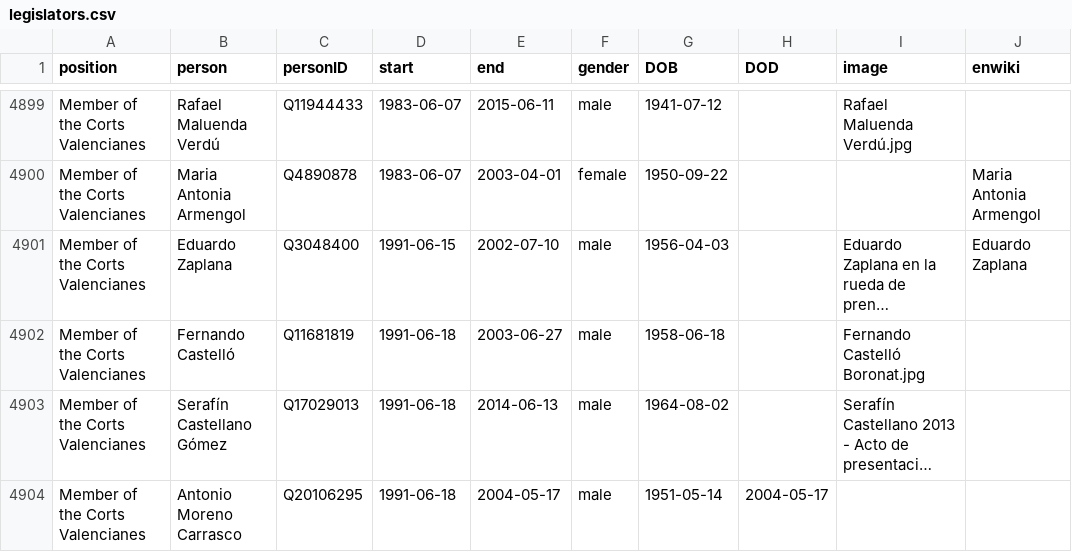
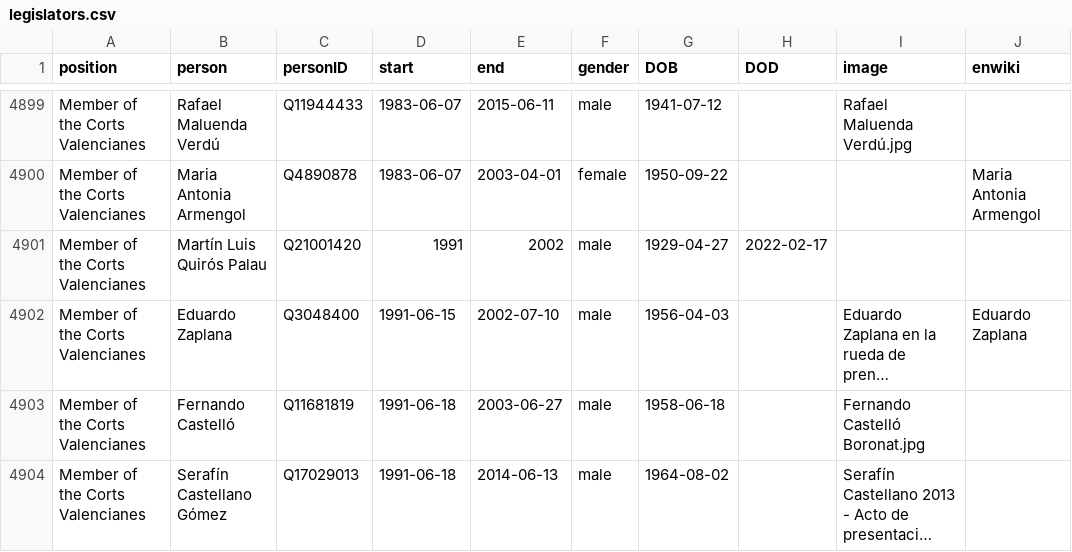
Before and after one commit to every-politician-scrapers/spain-ministers, a CSV file: html/legislators.csv, drawn as a sheet; only a part is shown, gaps mark what is left out; the shorter side is filled out with more unchanged rows; long unchanged cells end in …; the diff names each change by its address in the sheet, - before the commit and + after, or states it on an @@ line.

Commit message:
PCB update

```diff
--- a/html/legislators.csv
+++ b/html/legislators.csv
+row 4901: Member of the Corts Valencianes | Martín Luis Quirós Palau | Q21001420 | 1991 | 2002 | male | 1929-04-27 | 2022-02-17
```
